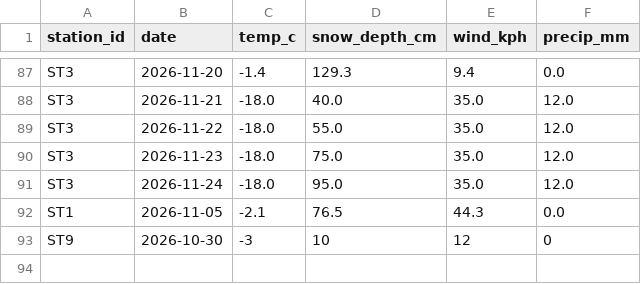
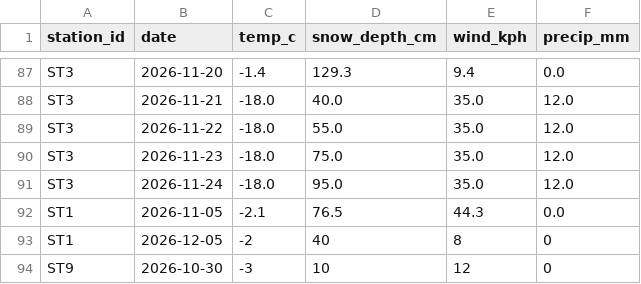
Before and after one commit to Abhirup-code/trailwatch, a CSV file: data/readings.csv, drawn as a sheet; only a part is shown, gaps mark what is left out; the diff names each change by its address in the sheet, - before the commit and + after, or states it on an @@ line.

Commit message:
Reject a reading dated after today
The validator checked that a date parsed, not that it had happened. A
skewed clock at the station or a typed year loaded a reading from the
future, and because every query here reads "ORDER BY date DESC", that row
immediately became the newest one there is: the current conditions for
every trail on that station, outranking real readings indefinitely.

Dates after today are rejected with "date in the future" and land in
rejected_readings with everything else, so they are visible rather than
dropped. Today's own readings are still fine, which is the case worth
being careful about. The generator injects one such row now, so the demo
exercises the path and the pipeline's rejection count has a reason behind
each number.

```diff
--- a/data/readings.csv
+++ b/data/readings.csv
+row 93: ST1 | 2026-12-05 | -2 | 40 | 8 | 0
```
Also changed, not shown: 4 other files.
